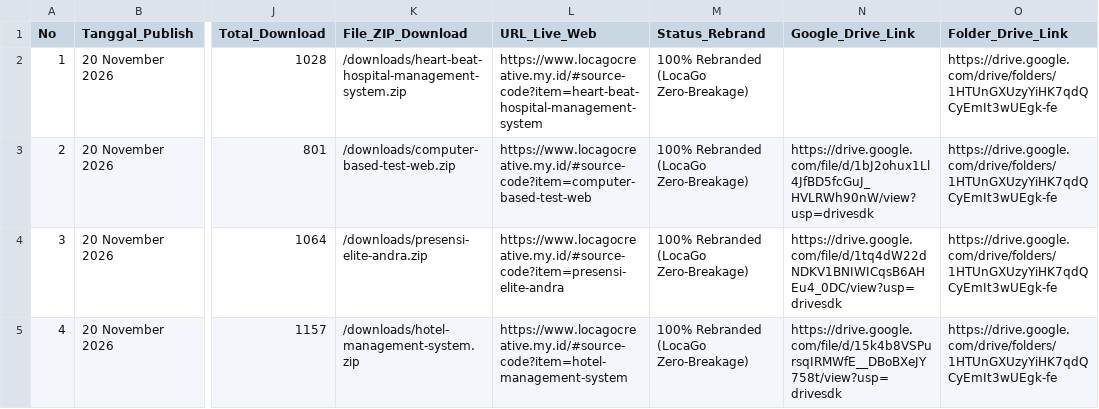
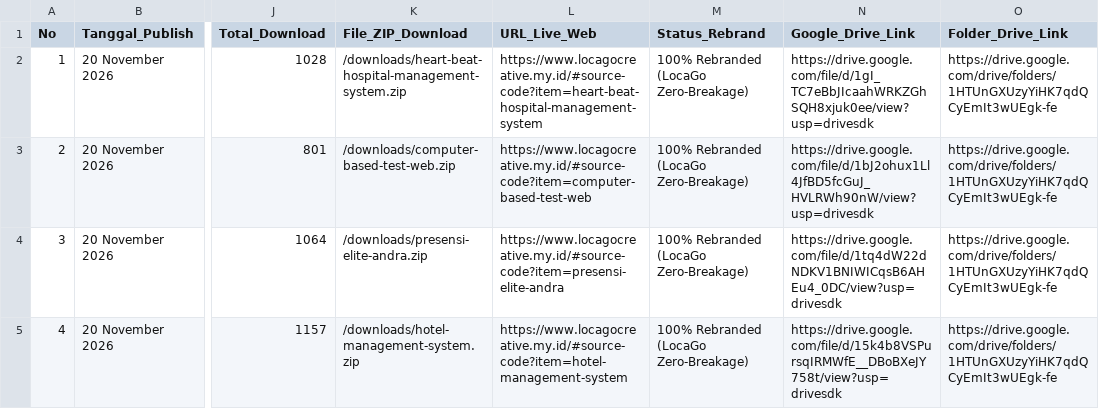
Before and after one commit to mfahmiq/LocaGo-Creative, a CSV file: public/downloads/hunted_open_source_repos.csv, drawn as a sheet; only a part is shown, gaps mark what is left out; the diff names each change by its address in the sheet, - before the commit and + after, or states it on an @@ line.

Commit message:
chore(source-code): set Drive Vault link for heart-beat-hospital-management-system in CSV

```diff
--- a/public/downloads/hunted_open_source_repos.csv
+++ b/public/downloads/hunted_open_source_repos.csv
-N2 (Google_Drive_Link): (empty)
+N2 (Google_Drive_Link): https://drive.google.com/file/d/1gI_TC7eBbJIcaahWRKZGhSQH8xjuk0ee/view?usp=drivesdk
```
